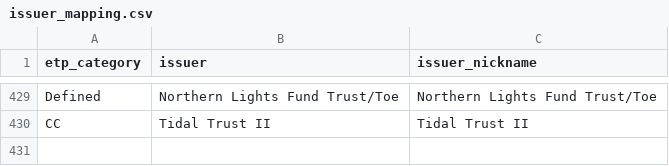
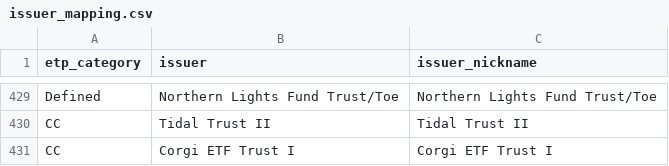
Before and after one commit to the-atlas-protocol/rexfinhub, a CSV file: config/rules/issuer_mapping.csv, drawn as a sheet; only a part is shown, gaps mark what is left out.

Commit message:
chore(rules): wip autonomous delta pre-reconcile

```diff
--- a/config/rules/issuer_mapping.csv
+++ b/config/rules/issuer_mapping.csv
@@ -430 +430,2 @@ Defined,Northern Lights Fund Trust/Toe,Northern Lights Fund Trust/Toe
 CC,Tidal Trust II,Tidal Trust II
+CC,Corgi ETF Trust I,Corgi ETF Trust I
```
Also changed, not shown: 1 other file.
